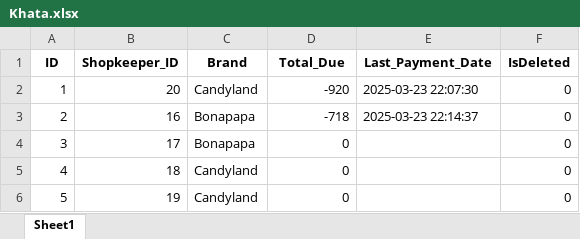
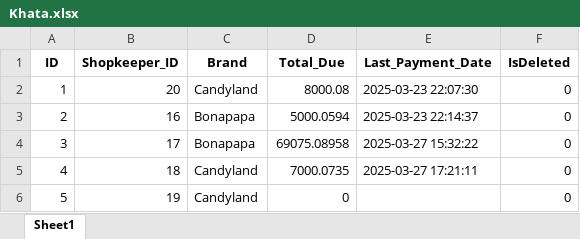
Before and after one commit to FahadNiazi420/Wholesale-Inventory-System, an Excel workbook: Backup/Khata.xlsx, sheet Sheet1, drawn as a sheet; values as stored, in another font and other column widths than the file's, no borders; the diff names each change by its address in the sheet, - before the commit and + after, or states it on an @@ line.

Commit message:
Enhance database management: update backup files for Khata, Orders, Payments, Discounts, and Order_Items; modify SQL queries to include Khata value and improve UI components

```diff
--- a/Backup/Khata.xlsx (sheet Sheet1)
+++ b/Backup/Khata.xlsx (sheet Sheet1)
-D2 (Total_Due): -920
+D2 (Total_Due): 8000.08
-D3 (Total_Due): -718
+D3 (Total_Due): 5000.0594
-D4 (Total_Due): 0
+D4 (Total_Due): 69075.08958
-E4 (Last_Payment_Date): (empty)
+E4 (Last_Payment_Date): 2025-03-27 15:32:22
-D5 (Total_Due): 0
+D5 (Total_Due): 7000.0735
-E5 (Last_Payment_Date): (empty)
+E5 (Last_Payment_Date): 2025-03-27 17:21:11
```
Also changed, not shown: Backup/Discounts.xlsx, Backup/Order_Items.xlsx, 9 other files.
